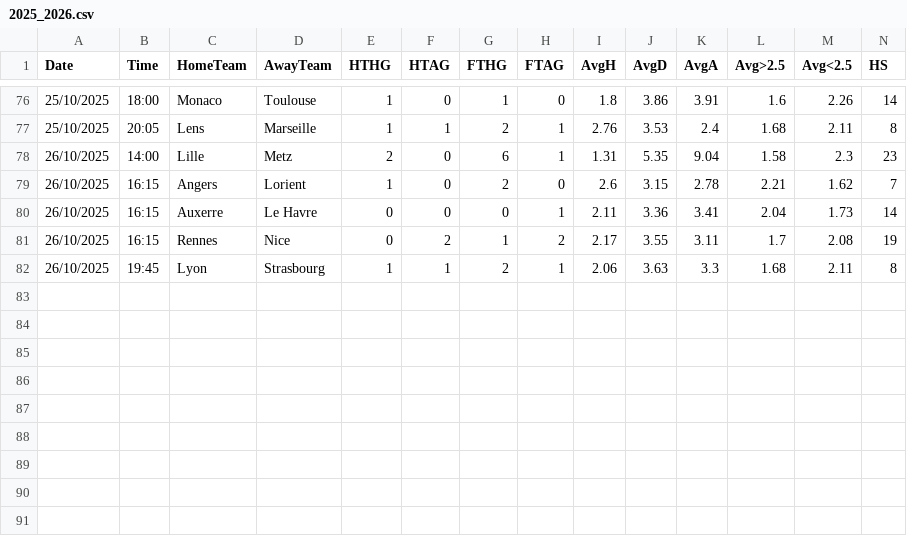
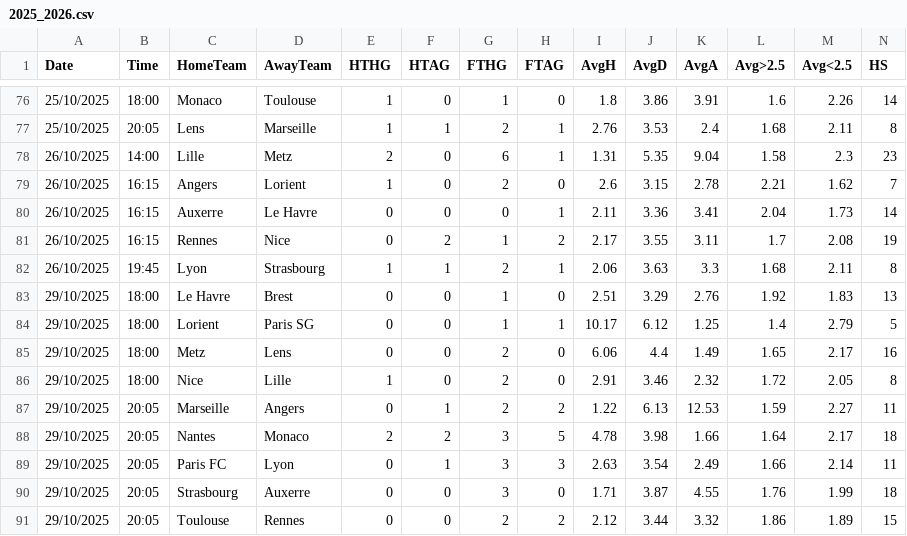
Before and after one commit to RiccardoBadagliacco/betsheet_be, a CSV file: leagues/F1/2025_2026.csv, drawn as a sheet; only a part is shown, gaps mark what is left out; rows hold the shown columns only; the diff names each change by its address in the sheet, - before the commit and + after, or states it on an @@ line.

```diff
--- a/leagues/F1/2025_2026.csv
+++ b/leagues/F1/2025_2026.csv
+row 83: 29/10/2025 | 18:00 | Le Havre | Brest | 0 | 0 | 1 | 0 | 2.51 | 3.29 | 2.76 | 1.92 | 1.83 | 13
+row 84: 29/10/2025 | 18:00 | Lorient | Paris SG | 0 | 0 | 1 | 1 | 10.17 | 6.12 | 1.25 | 1.4 | 2.79 | 5
+row 85: 29/10/2025 | 18:00 | Metz | Lens | 0 | 0 | 2 | 0 | 6.06 | 4.4 | 1.49 | 1.65 | 2.17 | 16
+row 86: 29/10/2025 | 18:00 | Nice | Lille | 1 | 0 | 2 | 0 | 2.91 | 3.46 | 2.32 | 1.72 | 2.05 | 8
+row 87: 29/10/2025 | 20:05 | Marseille | Angers | 0 | 1 | 2 | 2 | 1.22 | 6.13 | 12.53 | 1.59 | 2.27 | 11
+row 88: 29/10/2025 | 20:05 | Nantes | Monaco | 2 | 2 | 3 | 5 | 4.78 | 3.98 | 1.66 | 1.64 | 2.17 | 18
+row 89: 29/10/2025 | 20:05 | Paris FC | Lyon | 0 | 1 | 3 | 3 | 2.63 | 3.54 | 2.49 | 1.66 | 2.14 | 11
+row 90: 29/10/2025 | 20:05 | Strasbourg | Auxerre | 0 | 0 | 3 | 0 | 1.71 | 3.87 | 4.55 | 1.76 | 1.99 | 18
+row 91: 29/10/2025 | 20:05 | Toulouse | Rennes | 0 | 0 | 2 | 2 | 2.12 | 3.44 | 3.32 | 1.86 | 1.89 | 15
```
Also changed, not shown: leagues/F2/2025_2026.csv, leagues/I1/2025_2026.csv, 19 other files.
